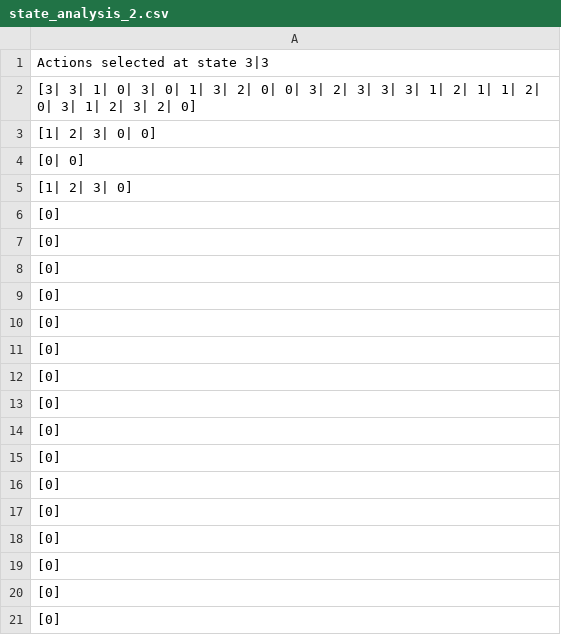
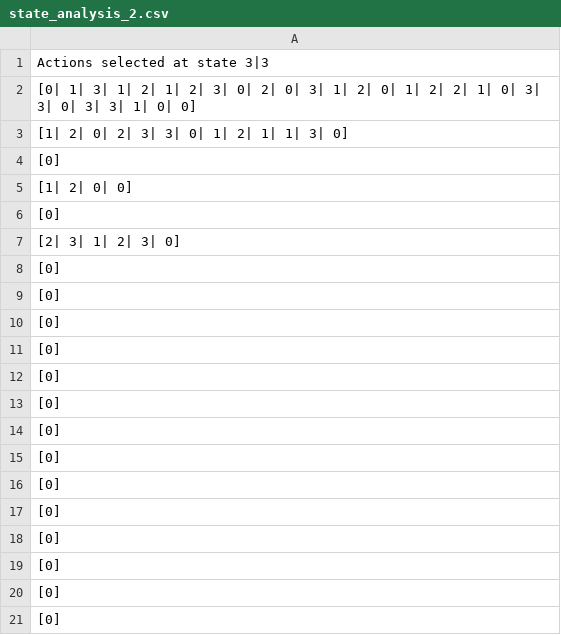
Before and after one commit to katari15045/ai, a CSV file: course/ass_4/code/state_analysis_2.csv, drawn as a sheet.

```diff
--- a/course/ass_4/code/state_analysis_2.csv
+++ b/course/ass_4/code/state_analysis_2.csv
@@ -1,8 +1,8 @@
 Actions selected at state 3|3
-[3| 3| 1| 0| 3| 0| 1| 3| 2| 0| 0| 3| 2| 3| 3| 3| 1| 2| 1| 1| 2| 0| 3| 1| 2| 3| 2| 0]
-[1| 2| 3| 0| 0]
-[0| 0]
-[1| 2| 3| 0]
+[0| 1| 3| 1| 2| 1| 2| 3| 0| 2| 0| 3| 1| 2| 0| 1| 2| 2| 1| 0| 3| 3| 0| 3| 3| 1| 0| 0]
+[1| 2| 0| 2| 3| 3| 0| 1| 2| 1| 1| 3| 0]
 [0]
+[1| 2| 0| 0]
 [0]
+[2| 3| 1| 2| 3| 0]
 [0]
```
Also changed, not shown: course/ass_4/code/manhattan_dists.csv, course/ass_4/code/state_analysis_1.csv, 2 other files.
